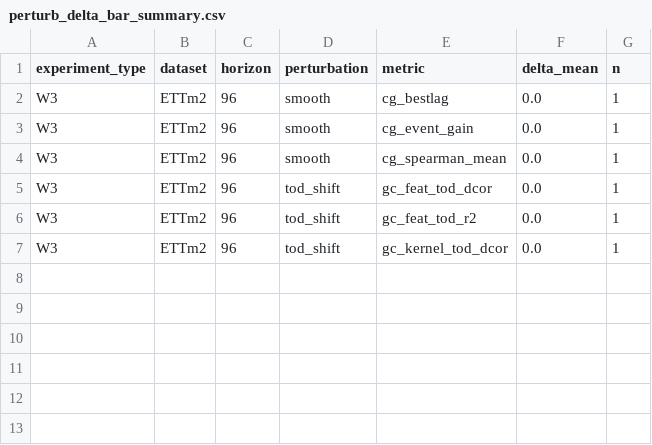
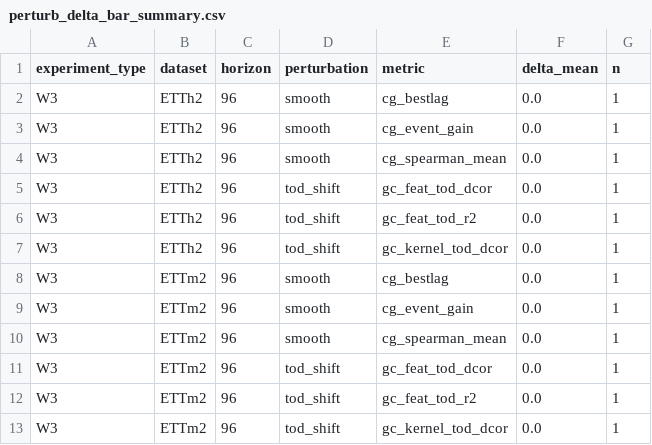
Before and after one commit to PolnareffPark/CTSF-W, a CSV file: results/results_W3/ETTm2/perturb_delta_bar/perturb_delta_bar_summary.csv, drawn as a sheet; the diff names each change by its address in the sheet, - before the commit and + after, or states it on an @@ line.

```diff
--- a/results/results_W3/ETTm2/perturb_delta_bar/perturb_delta_bar_summary.csv
+++ b/results/results_W3/ETTm2/perturb_delta_bar/perturb_delta_bar_summary.csv
+row 2: W3 | ETTh2 | 96 | smooth | cg_bestlag | 0.0 | 1
+row 3: W3 | ETTh2 | 96 | smooth | cg_event_gain | 0.0 | 1
+row 4: W3 | ETTh2 | 96 | smooth | cg_spearman_mean | 0.0 | 1
+row 5: W3 | ETTh2 | 96 | tod_shift | gc_feat_tod_dcor | 0.0 | 1
+row 6: W3 | ETTh2 | 96 | tod_shift | gc_feat_tod_r2 | 0.0 | 1
+row 7: W3 | ETTh2 | 96 | tod_shift | gc_kernel_tod_dcor | 0.0 | 1
```
Also changed, not shown: results/results_W3/ETTh2/gate_tod_heatmap/gate_tod_heatmap_summary.csv, results/results_W3/ETTh2/perturb_delta_bar/perturb_delta_bar_detail.csv, 11 other files.
